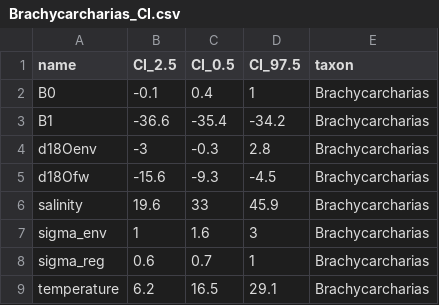
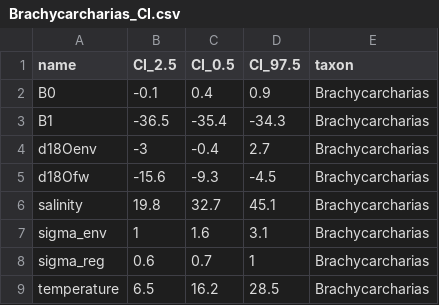
Before and after one commit to robintrayler/bayesian_salinity, a CSV file: results/Brachycarcharias_CI.csv, drawn as a sheet.

```diff
--- a/results/Brachycarcharias_CI.csv
+++ b/results/Brachycarcharias_CI.csv
@@ -1,9 +1,9 @@
 name,CI_2.5,CI_0.5,CI_97.5,taxon
-B0,-0.1,0.4,1,Brachycarcharias
-B1,-36.6,-35.4,-34.2,Brachycarcharias
-d18Oenv,-3,-0.3,2.8,Brachycarcharias
+B0,-0.1,0.4,0.9,Brachycarcharias
+B1,-36.5,-35.4,-34.3,Brachycarcharias
+d18Oenv,-3,-0.4,2.7,Brachycarcharias
 d18Ofw,-15.6,-9.3,-4.5,Brachycarcharias
-salinity,19.6,33,45.9,Brachycarcharias
-sigma_env,1,1.6,3,Brachycarcharias
+salinity,19.8,32.7,45.1,Brachycarcharias
+sigma_env,1,1.6,3.1,Brachycarcharias
 sigma_reg,0.6,0.7,1,Brachycarcharias
-temperature,6.2,16.5,29.1,Brachycarcharias
+temperature,6.5,16.2,28.5,Brachycarcharias
```
Also changed, not shown: results/Carcharias taurus_CI.csv, results/Carcharias_sp_CI.csv, 9 other files.
